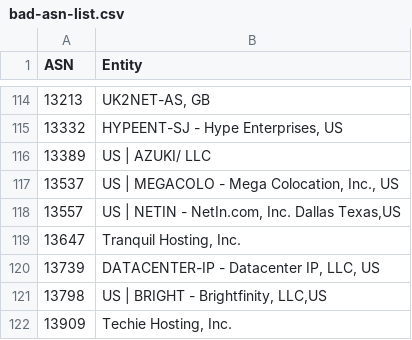
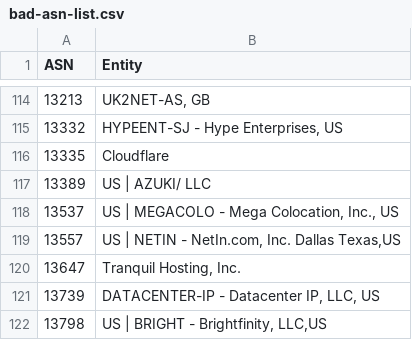
Before and after one commit to Novezeil/bad-asn-list, a CSV file: bad-asn-list.csv, drawn as a sheet; only a part is shown, gaps mark what is left out; the shorter side is filled out with more unchanged rows; the diff names each change by its address in the sheet, - before the commit and + after, or states it on an @@ line.

Commit message:
Update bad-asn-list.csv

```diff
--- a/bad-asn-list.csv
+++ b/bad-asn-list.csv
+row 116: 13335 | Cloudflare
```
